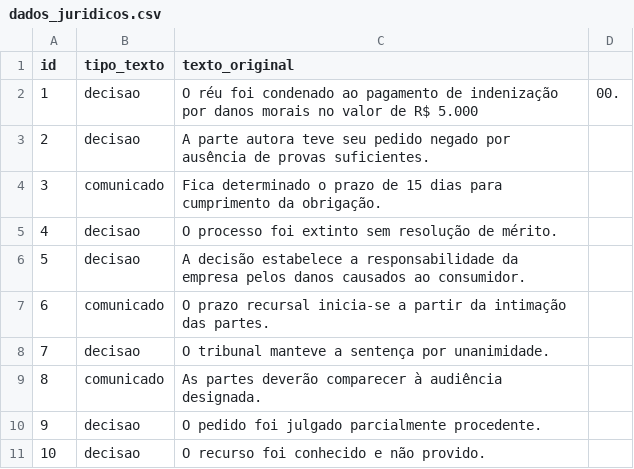
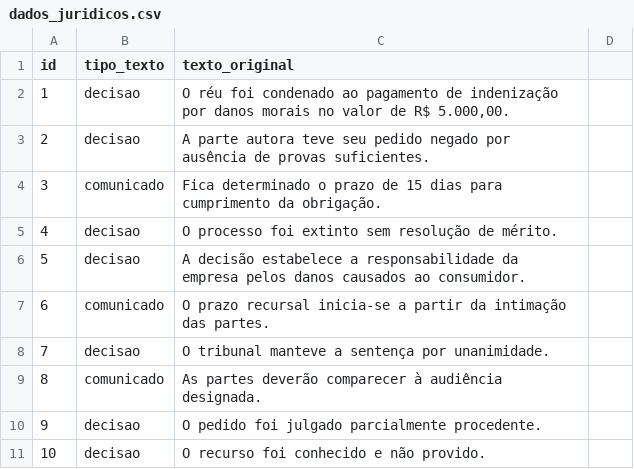
Before and after one commit to ReGarrido03/IADvogado, a CSV file: dataset/dados_juridicos.csv, drawn as a sheet; the diff names each change by its address in the sheet, - before the commit and + after, or states it on an @@ line.

Commit message:
Update dados_juridicos.csv

```diff
--- a/dataset/dados_juridicos.csv
+++ b/dataset/dados_juridicos.csv
-C2 (texto_original): …de R$ 5.000
+C2 (texto_original): …de R$ 5.000,00.
-D2: 00.
+D2: (empty)
```
